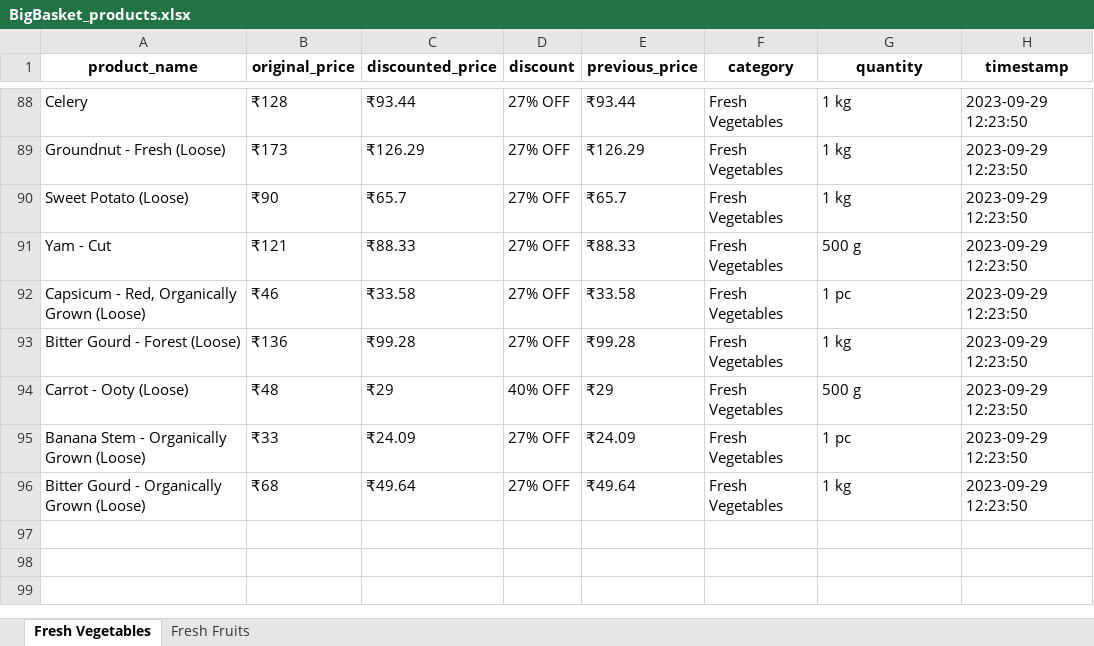
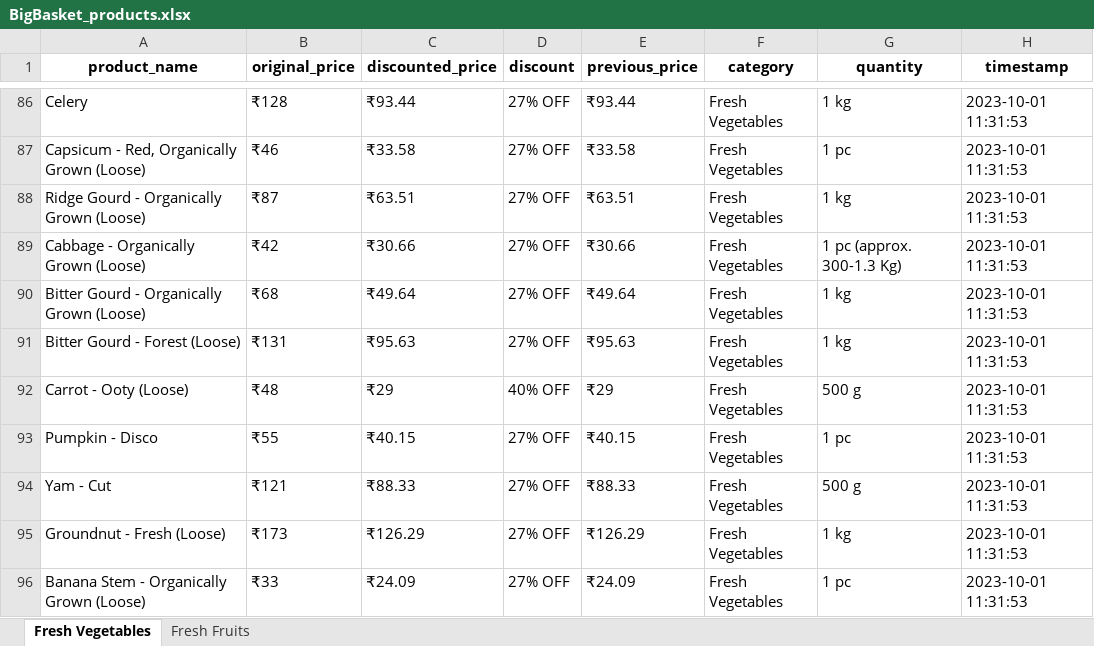
Before and after one commit to NidhiiK/Vegease, an Excel workbook: BigBasket/BigBasket_products.xlsx, sheet Fresh Vegetables, drawn as a sheet; only a part is shown, gaps mark what is left out; values as stored, in another font and other column widths than the file's, no borders; removed rows and columns are numbered as before the commit, all else as after; the diff covers the shown part only; the diff names each change by its address in the sheet, - before the commit and + after, or states it on an @@ line.

Commit message:
otipy_price record

```diff
--- a/BigBasket/BigBasket_products.xlsx (sheet Fresh Vegetables)
+++ b/BigBasket/BigBasket_products.xlsx (sheet Fresh Vegetables)
-H86 (timestamp): 2023-09-29 12:23:50
+H86 (timestamp): 2023-10-01 11:31:53
-row 89: Groundnut - Fresh (Loose) | ₹173 | ₹126.29 | 27% OFF | ₹126.29 | Fresh Vegetables | 1 kg | 2023-09-29 12:23:50
-row 90: Sweet Potato (Loose) | ₹90 | ₹65.7 | 27% OFF | ₹65.7 | Fresh Vegetables | 1 kg | 2023-09-29 12:23:50
-row 91: Yam - Cut | ₹121 | ₹88.33 | 27% OFF | ₹88.33 | Fresh Vegetables | 500 g | 2023-09-29 12:23:50
-H87 (timestamp): 2023-09-29 12:23:50
+H87 (timestamp): 2023-10-01 11:31:53
+row 88: Ridge Gourd - Organically Grown (Loose) | ₹87 | ₹63.51 | 27% OFF | ₹63.51 | Fresh Vegetables | 1 kg | 2023-10-01 11:31:53
+row 89: Cabbage - Organically Grown (Loose) | ₹42 | ₹30.66 | 27% OFF | ₹30.66 | Fresh Vegetables | 1 pc (approx. 300-1.3 Kg) | 2023-10-01 11:31:53
+row 90: Bitter Gourd - Organically Grown (Loose) | ₹68 | ₹49.64 | 27% OFF | ₹49.64 | Fresh Vegetables | 1 kg | 2023-10-01 11:31:53
-B91 (original_price): ₹136
+B91 (original_price): ₹131
-C91 (discounted_price): ₹99.28
+C91 (discounted_price): ₹95.63
-E91 (previous_price): ₹99.28
+E91 (previous_price): ₹95.63
-H91:H92 (timestamp): 2023-09-29 12:23:50
+H91:H92 (timestamp): 2023-10-01 11:31:53
+row 93: Pumpkin - Disco | ₹55 | ₹40.15 | 27% OFF | ₹40.15 | Fresh Vegetables | 1 pc | 2023-10-01 11:31:53
+row 94: Yam - Cut | ₹121 | ₹88.33 | 27% OFF | ₹88.33 | Fresh Vegetables | 500 g | 2023-10-01 11:31:53
+row 95: Groundnut - Fresh (Loose) | ₹173 | ₹126.29 | 27% OFF | ₹126.29 | Fresh Vegetables | 1 kg | 2023-10-01 11:31:53
-H96 (timestamp): 2023-09-29 12:23:50
+H96 (timestamp): 2023-10-01 11:31:53
-row 96: Bitter Gourd - Organically Grown (Loose) | ₹68 | ₹49.64 | 27% OFF | ₹49.64 | Fresh Vegetables | 1 kg | 2023-09-29 12:23:50
```
Also changed, not shown: 73 added rows, 75 removed rows and 20 edited cells elsewhere in this sheet, sheet Fresh Fruits, Otipy/otipy_products.xlsx, 9 other files.
